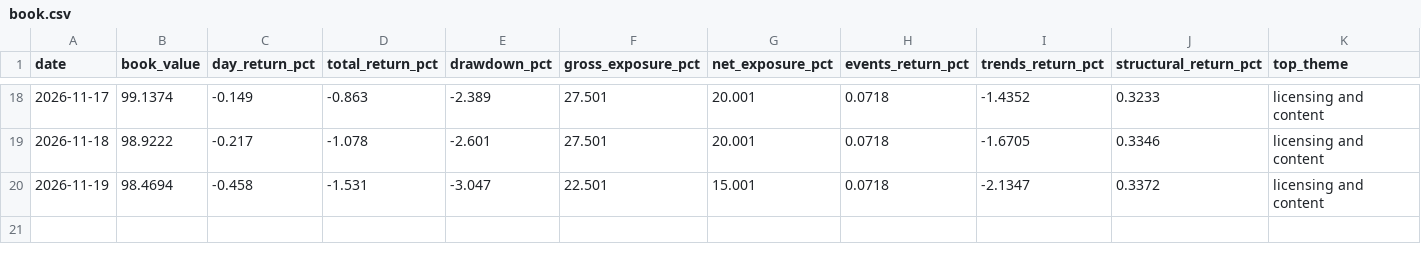
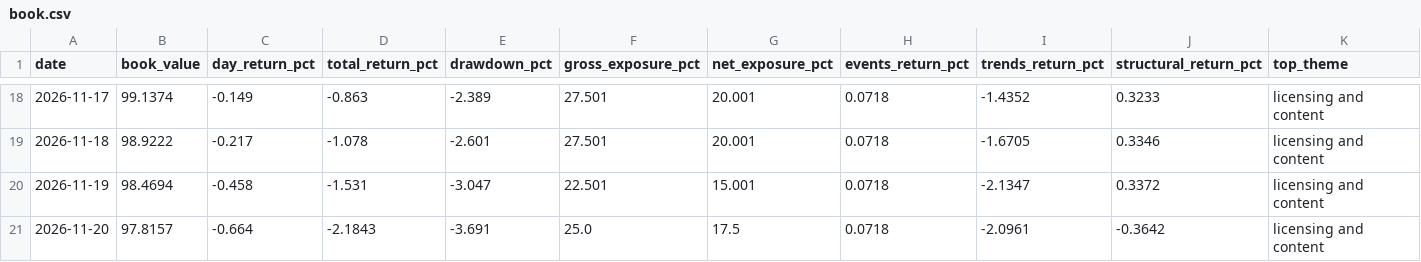
Before and after one commit to Interregnum-Research/record, a CSV file: book.csv, drawn as a sheet; only a part is shown, gaps mark what is left out; rows hold the shown columns only; the diff names each change by its address in the sheet, - before the commit and + after, or states it on an @@ line.

```diff
--- a/book.csv
+++ b/book.csv
+row 21: 2026-11-20 | 97.8157 | -0.664 | -2.1843 | -3.691 | 25.0 | 17.5 | 0.0718 | -2.0961 | -0.3642 | licensing and content
```
Also changed, not shown: 4 other files.
